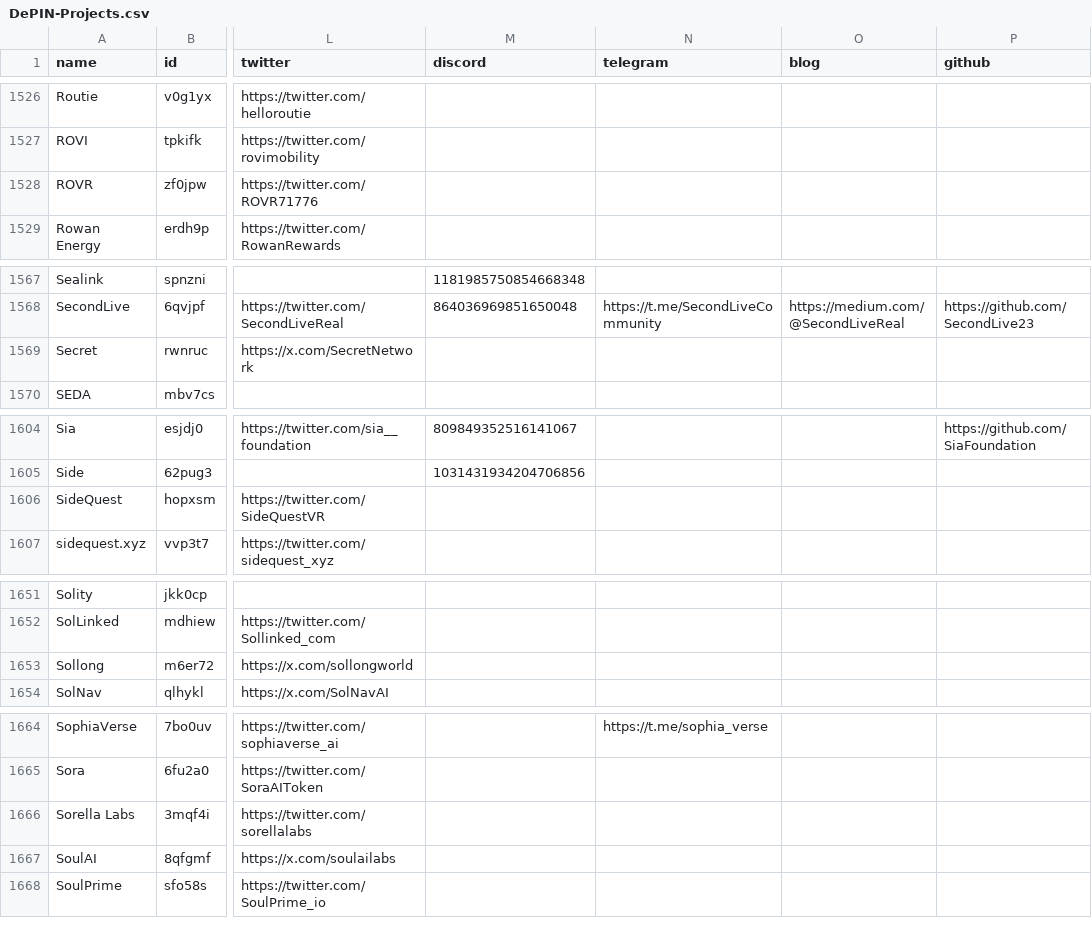
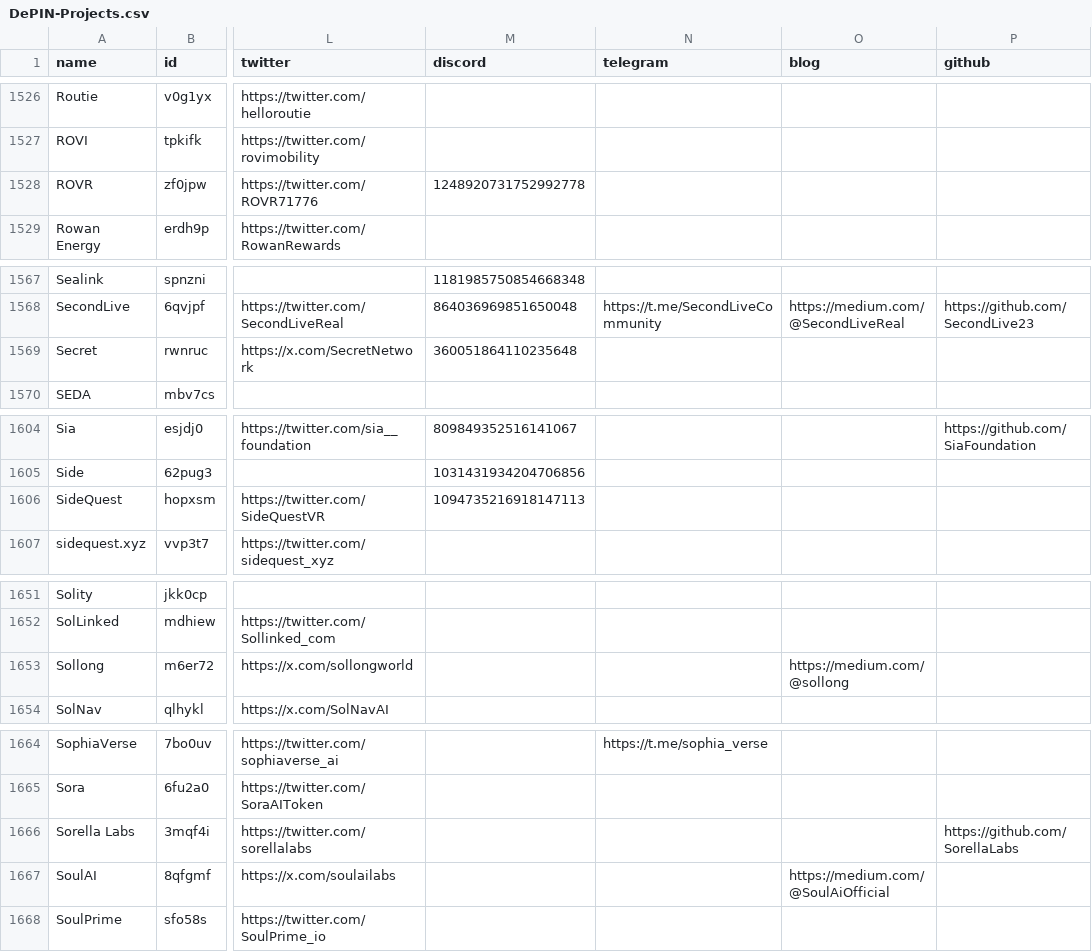
Before and after one commit to ev3-team/adapters, a CSV file: scripts/data/DePIN-Projects.csv, drawn as a sheet; only a part is shown, gaps mark what is left out; the diff covers the shown part only; the diff names each change by its address in the sheet, - before the commit and + after, or states it on an @@ line.

```diff
--- a/scripts/data/DePIN-Projects.csv
+++ b/scripts/data/DePIN-Projects.csv
-M1528 (discord): (empty)
+M1528 (discord): 1248920731752992778
-M1569 (discord): (empty)
+M1569 (discord): 360051864110235648
-M1606 (discord): (empty)
+M1606 (discord): 1094735216918147113
-O1653 (blog): (empty)
+O1653 (blog): https://medium.com/@sollong
-P1666 (github): (empty)
+P1666 (github): https://github.com/SorellaLabs
-O1667 (blog): (empty)
+O1667 (blog): https://medium.com/@SoulAiOfficial
```
Also changed, not shown: 2 edited cells elsewhere in this file.
